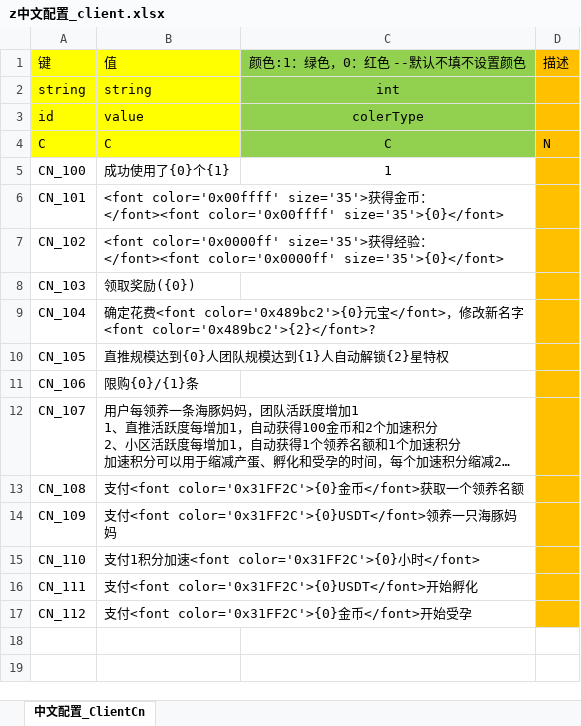
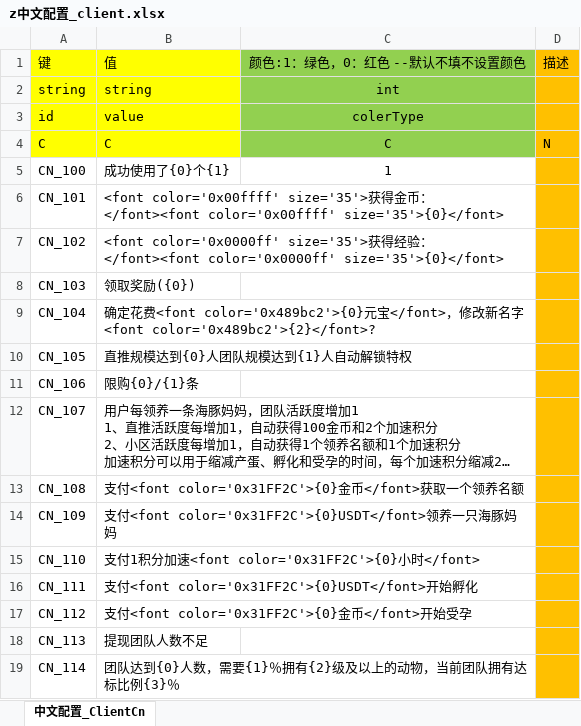
Before and after one commit to game-OceanPlanet/gameConfig, an Excel workbook: z中文配置_client.xlsx, sheet 中文配置_ClientCn, drawn as a sheet; long unchanged cells end in …; values as stored, in another font and other column widths than the file's, no borders; the diff names each change by its address in the sheet, - before the commit and + after, or states it on an @@ line.

```diff
--- a/z中文配置_client.xlsx (sheet 中文配置_ClientCn)
+++ b/z中文配置_client.xlsx (sheet 中文配置_ClientCn)
-B10: 直推规模达到{0}人团队规模达到{1}人自动解锁{2}星特权
+B10: 直推规模达到{0}人团队规模达到{1}人自动解锁特权
+row 18: CN_113 | 提现团队人数不足
+row 19: CN_114 | 团队达到{0}人数，需要{1}％拥有{2}级及以上的动物，当前团队拥有达标比例{3}％
```
Also changed, not shown: base/x消息.xlsx, b帮助.xlsx, 3 other files.
